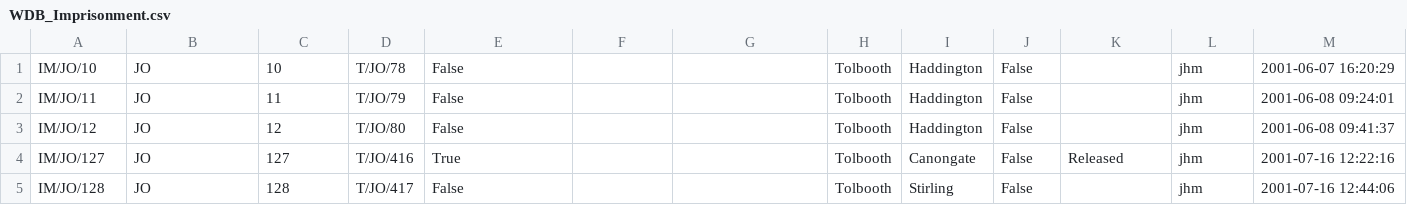
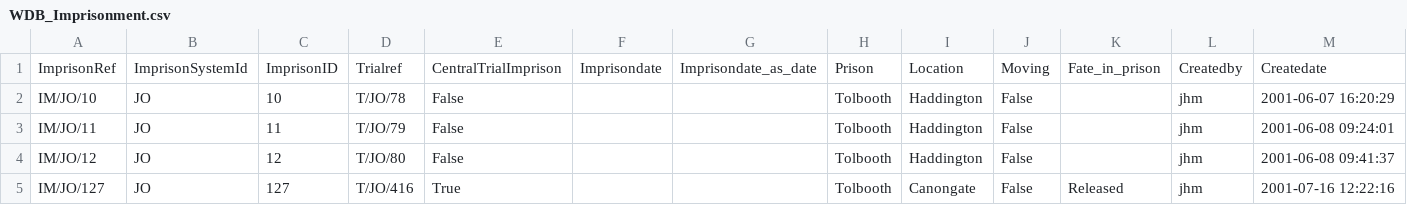
Before and after one commit to lamachan/NEWD, a CSV file: PROJEKT1_2/wiedzmy/csvki/WDB_Imprisonment.csv, drawn as a sheet; only a part is shown; the shorter side is filled out with more unchanged rows; rows hold the shown columns only; the diff names each change by its address in the sheet, - before the commit and + after, or states it on an @@ line.

```diff
--- a/PROJEKT1_2/wiedzmy/csvki/WDB_Imprisonment.csv
+++ b/PROJEKT1_2/wiedzmy/csvki/WDB_Imprisonment.csv
+row 1: ImprisonRef | ImprisonSystemId | ImprisonID | Trialref | CentralTrialImprison | Imprisondate | Imprisondate_as_date | Prison | Location | Moving | Fate_in_prison | Createdby | Createdate
```
Also changed, not shown: PROJEKT1_2/wiedzmy/csvki/WDB_Accused.csv, PROJEKT1_2/wiedzmy/csvki/WDB_MusicalInstrument.csv, 15 other files.
